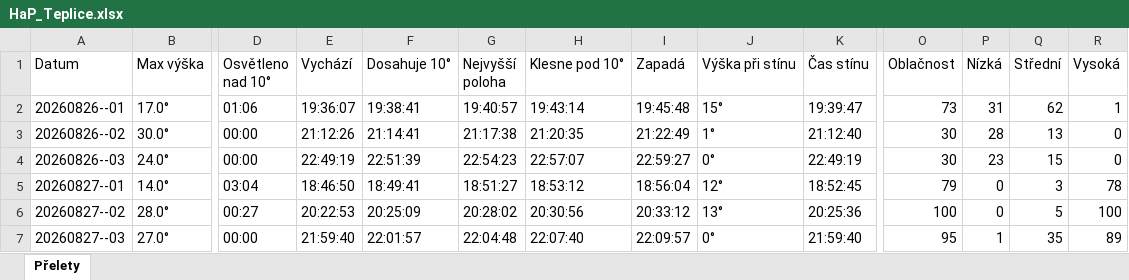
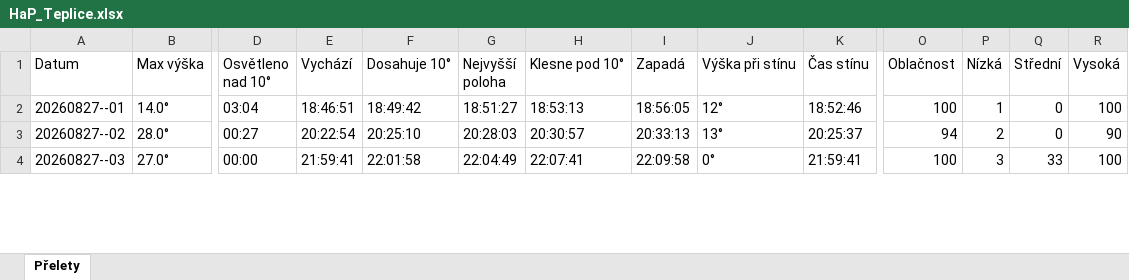
Before and after one commit to LASAR-DoSpace/LASARsat-Transit-Table, an Excel workbook: output/HaP_Teplice.xlsx, sheet Přelety, drawn as a sheet; only a part is shown, gaps mark what is left out; values as stored, in another font and other column widths than the file's, no cell formats; conditional formats not drawn; removed rows and columns are numbered as before the commit, all else as after; rows hold the shown columns only; the diff covers the shown part only; the diff names each change by its address in the sheet, - before the commit and + after, or states it on an @@ line.

```diff
--- a/output/HaP_Teplice.xlsx (sheet Přelety)
+++ b/output/HaP_Teplice.xlsx (sheet Přelety)
-row 2: 20260826--01 | 17.0° | 01:06 | 19:36:07 | 19:38:41 | 19:40:57 | 19:43:14 | 19:45:48 | 15° | 19:39:47 | 73 | 31 | 62 | 1
-row 3: 20260826--02 | 30.0° | 00:00 | 21:12:26 | 21:14:41 | 21:17:38 | 21:20:35 | 21:22:49 | 1° | 21:12:40 | 30 | 28 | 13 | 0
-row 4: 20260826--03 | 24.0° | 00:00 | 22:49:19 | 22:51:39 | 22:54:23 | 22:57:07 | 22:59:27 | 0° | 22:49:19 | 30 | 23 | 15 | 0
-E2 (Vychází): 18:46:50
+E2 (Vychází): 18:46:51
-F2 (Dosahuje 10°): 18:49:41
+F2 (Dosahuje 10°): 18:49:42
-H2 (Klesne pod 10°): 18:53:12
+H2 (Klesne pod 10°): 18:53:13
-I2 (Zapadá): 18:56:04
+I2 (Zapadá): 18:56:05
-K2 (Čas stínu): 18:52:45
+K2 (Čas stínu): 18:52:46
-O2 (Oblačnost): 79
+O2 (Oblačnost): 100
-P2 (Nízká): 0
+P2 (Nízká): 1
-Q2 (Střední): 3
+Q2 (Střední): 0
-R2 (Vysoká): 78
+R2 (Vysoká): 100
-E3 (Vychází): 20:22:53
+E3 (Vychází): 20:22:54
-F3 (Dosahuje 10°): 20:25:09
+F3 (Dosahuje 10°): 20:25:10
-G3 (Nejvyšší poloha): 20:28:02
+G3 (Nejvyšší poloha): 20:28:03
-H3 (Klesne pod 10°): 20:30:56
+H3 (Klesne pod 10°): 20:30:57
-I3 (Zapadá): 20:33:12
+I3 (Zapadá): 20:33:13
-K3 (Čas stínu): 20:25:36
+K3 (Čas stínu): 20:25:37
-O3 (Oblačnost): 100
+O3 (Oblačnost): 94
-P3 (Nízká): 0
+P3 (Nízká): 2
-Q3 (Střední): 5
+Q3 (Střední): 0
-R3 (Vysoká): 100
+R3 (Vysoká): 90
-E4 (Vychází): 21:59:40
+E4 (Vychází): 21:59:41
-F4 (Dosahuje 10°): 22:01:57
+F4 (Dosahuje 10°): 22:01:58
-G4 (Nejvyšší poloha): 22:04:48
+G4 (Nejvyšší poloha): 22:04:49
-H4 (Klesne pod 10°): 22:07:40
+H4 (Klesne pod 10°): 22:07:41
-I4 (Zapadá): 22:09:57
+I4 (Zapadá): 22:09:58
-K4 (Čas stínu): 21:59:40
+K4 (Čas stínu): 21:59:41
-O4 (Oblačnost): 95
+O4 (Oblačnost): 100
-P4 (Nízká): 1
+P4 (Nízká): 3
-Q4 (Střední): 35
+Q4 (Střední): 33
-R4 (Vysoká): 89
+R4 (Vysoká): 100
```
Also changed, not shown: 2 added rows and 143 edited cells elsewhere in this sheet, cell formats, output/Izana.xlsx, 2 other files.
